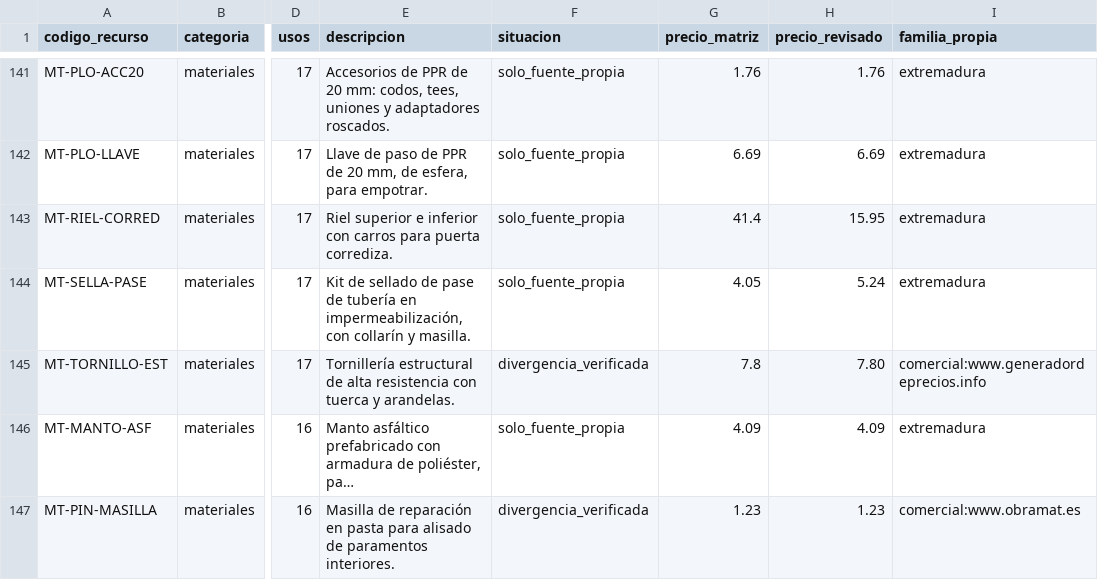
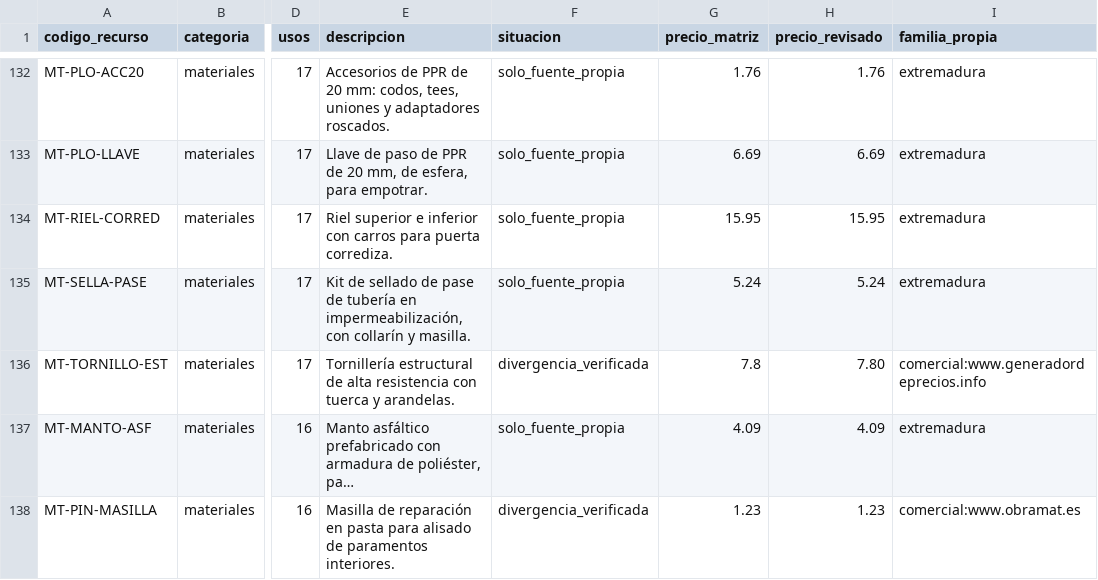
Before and after one commit to gtrespana-bit/generador-comercial, a CSV file: docs/auditoria_precios/espana_pendientes_verificacion_2026-11-07.csv, drawn as a sheet; only a part is shown, gaps mark what is left out; long unchanged cells end in …; addresses are those after the commit; the diff covers the shown part only; the diff names each change by its address in the sheet, - before the commit and + after, or states it on an @@ line.

```diff
--- a/docs/auditoria_precios/espana_pendientes_verificacion_2026-11-07.csv
+++ b/docs/auditoria_precios/espana_pendientes_verificacion_2026-11-07.csv
-G134 (precio_matriz): 41.4
+G134 (precio_matriz): 15.95
-G135 (precio_matriz): 4.05
+G135 (precio_matriz): 5.24
```
Also changed, not shown: 15 removed rows and 23 edited cells elsewhere in this file, docs/auditoria_precios/espana_2026-11-06.csv, docs/auditoria_precios/espana_inventario_integral_2026-11-07.csv, 14 other files.
